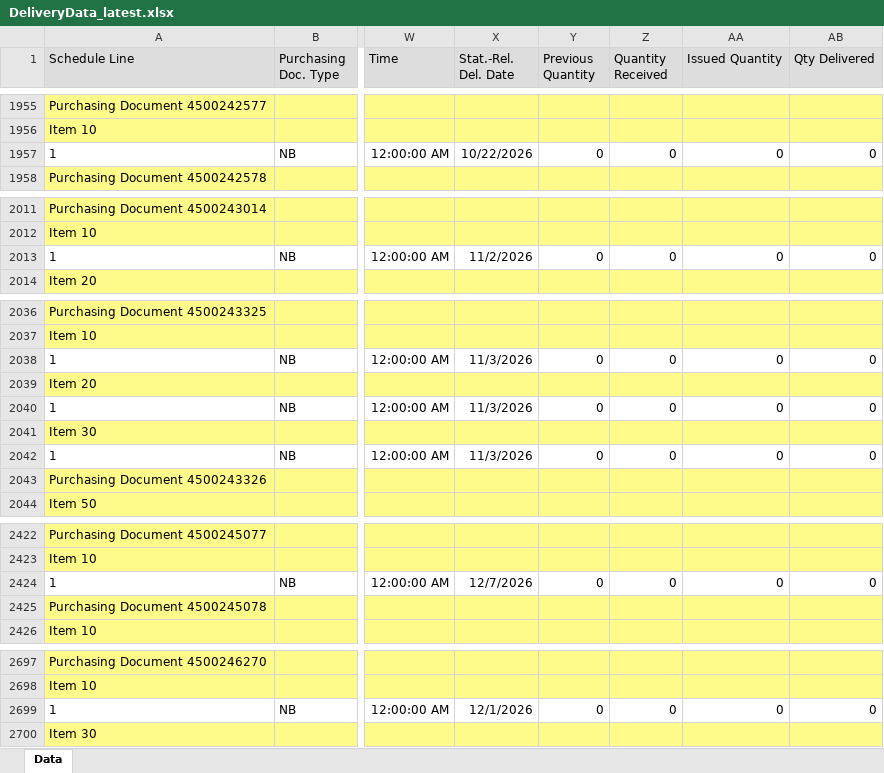
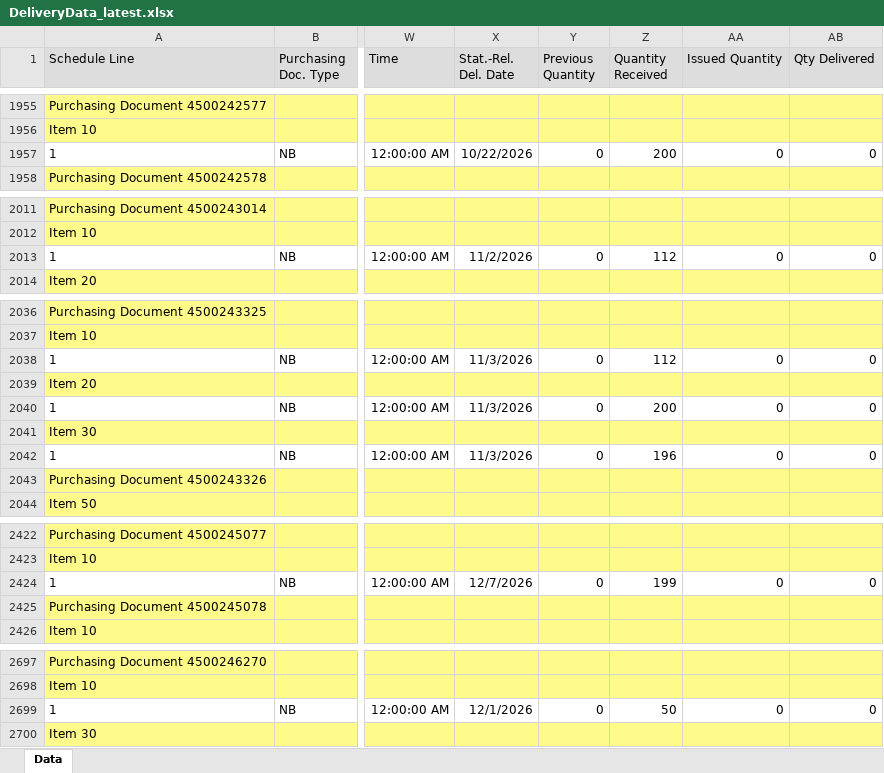
Before and after one commit to wjdwlals9545-arch/pbk-warehouse, an Excel workbook: public/data/DeliveryData_latest.xlsx, sheet Data, drawn as a sheet; only a part is shown, gaps mark what is left out; values as stored, in another font and other column widths than the file's, no borders; charts and pictures not drawn; the diff covers the shown part only; the diff names each change by its address in the sheet, - before the commit and + after, or states it on an @@ line.

Commit message:
Auto-update DeliveryData_latest.xlsx

```diff
--- a/public/data/DeliveryData_latest.xlsx (sheet Data)
+++ b/public/data/DeliveryData_latest.xlsx (sheet Data)
-Z1957 (Quantity Received): 0
+Z1957 (Quantity Received): 200
-Z2013 (Quantity Received): 0
+Z2013 (Quantity Received): 112
-Z2038 (Quantity Received): 0
+Z2038 (Quantity Received): 112
-Z2040 (Quantity Received): 0
+Z2040 (Quantity Received): 200
-Z2042 (Quantity Received): 0
+Z2042 (Quantity Received): 196
-Z2424 (Quantity Received): 0
+Z2424 (Quantity Received): 199
-Z2699 (Quantity Received): 0
+Z2699 (Quantity Received): 50
```
Also changed, not shown: 2 edited cells elsewhere in this sheet, 4 other files.
